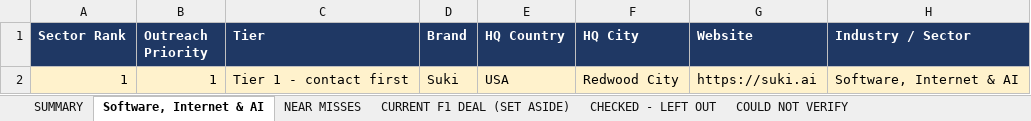
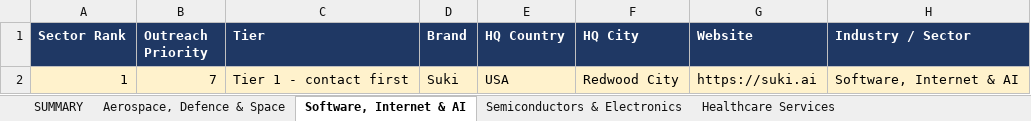
Before and after one commit to rahulgopalan42/rg42, an Excel workbook: reports/F1-PRIVATE-200M-FUNDING-VALUATION-NOT-FOUND-2026-10-30.xlsx, sheet Software, Internet & AI, drawn as a sheet; only a part is shown; values as stored, in another font and other column widths than the file's, no borders; the diff names each change by its address in the sheet, - before the commit and + after, or states it on an @@ line.

```diff
--- a/reports/F1-PRIVATE-200M-FUNDING-VALUATION-NOT-FOUND-2026-10-30.xlsx (sheet Software, Internet & AI)
+++ b/reports/F1-PRIVATE-200M-FUNDING-VALUATION-NOT-FOUND-2026-10-30.xlsx (sheet Software, Internet & AI)
+sheet tab: Aerospace, Defence & Space
+sheet tab: Semiconductors & Electronics
+sheet tab: Healthcare Services
-B2 (Outreach Priority): 1
+B2 (Outreach Priority): 7
```
Also changed, not shown: sheet COULD NOT VERIFY, sheet SUMMARY, other sheet tabs, reports/F1-PRIVATE-200M-FUNDING-WITH-VALUATION-2026-10-30.xlsx, 20 other files.
